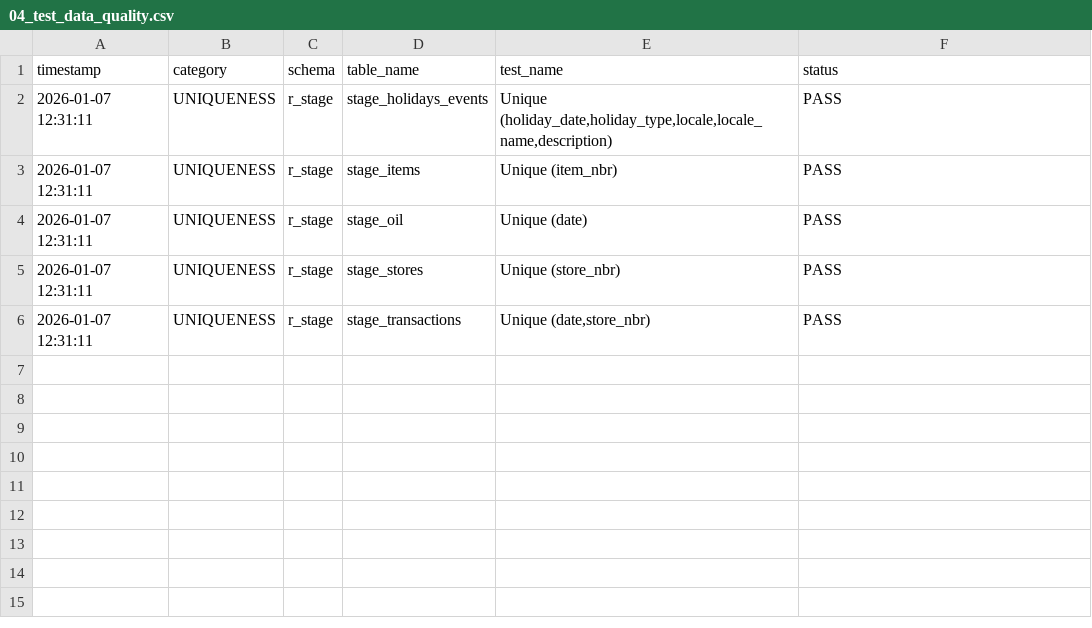
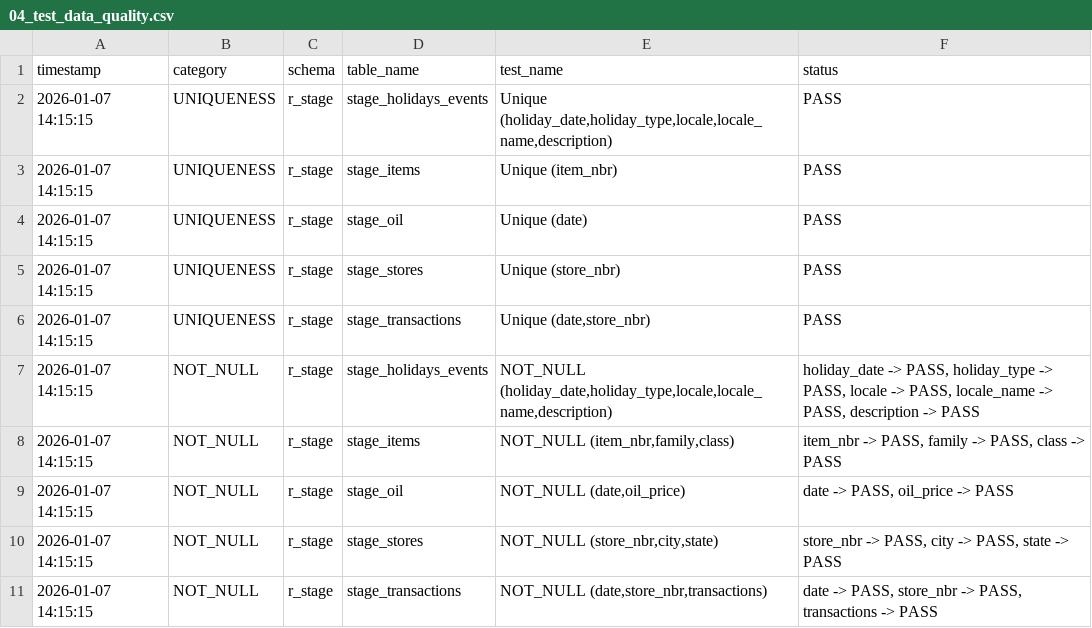
Before and after one commit to Jawidd/RetailOps-Stock-Signal, a CSV file: R/output/04_test_data_quality.csv, drawn as a sheet.

Commit message:
feat(R): add Not_null test to 04_test_data to test stage data, refactore code

```diff
--- a/R/output/04_test_data_quality.csv
+++ b/R/output/04_test_data_quality.csv
@@ -1,6 +1,11 @@
 timestamp,category,schema,table_name,test_name,status
-2026-01-07 12:31:11,UNIQUENESS,r_stage,stage_holidays_events,"Unique (holiday_date,holiday_type,locale,locale_name,description)",PASS
-2026-01-07 12:31:11,UNIQUENESS,r_stage,stage_items,Unique (item_nbr),PASS
-2026-01-07 12:31:11,UNIQUENESS,r_stage,stage_oil,Unique (date),PASS
-2026-01-07 12:31:11,UNIQUENESS,r_stage,stage_stores,Unique (store_nbr),PASS
-2026-01-07 12:31:11,UNIQUENESS,r_stage,stage_transactions,"Unique (date,store_nbr)",PASS
+2026-01-07 14:15:15,UNIQUENESS,r_stage,stage_holidays_events,"Unique (holiday_date,holiday_type,locale,locale_name,description)",PASS
+2026-01-07 14:15:15,UNIQUENESS,r_stage,stage_items,Unique (item_nbr),PASS
+2026-01-07 14:15:15,UNIQUENESS,r_stage,stage_oil,Unique (date),PASS
+2026-01-07 14:15:15,UNIQUENESS,r_stage,stage_stores,Unique (store_nbr),PASS
+2026-01-07 14:15:15,UNIQUENESS,r_stage,stage_transactions,"Unique (date,store_nbr)",PASS
+2026-01-07 14:15:15,NOT_NULL,r_stage,stage_holidays_events,"NOT_NULL (holiday_date,holiday_type,locale,locale_name,description)","holiday_date -> PASS, holiday_type -> PASS, locale -> PASS, locale_name -> PASS, description -> PASS"
+2026-01-07 14:15:15,NOT_NULL,r_stage,stage_items,"NOT_NULL (item_nbr,family,class)","item_nbr -> PASS, family -> PASS, class -> PASS"
+2026-01-07 14:15:15,NOT_NULL,r_stage,stage_oil,"NOT_NULL (date,oil_price)","date -> PASS, oil_price -> PASS"
+2026-01-07 14:15:15,NOT_NULL,r_stage,stage_stores,"NOT_NULL (store_nbr,city,state)","store_nbr -> PASS, city -> PASS, state -> PASS"
+2026-01-07 14:15:15,NOT_NULL,r_stage,stage_transactions,"NOT_NULL (date,store_nbr,transactions)","date -> PASS, store_nbr -> PASS, transactions -> PASS"
```
Also changed, not shown: 6 other files.
